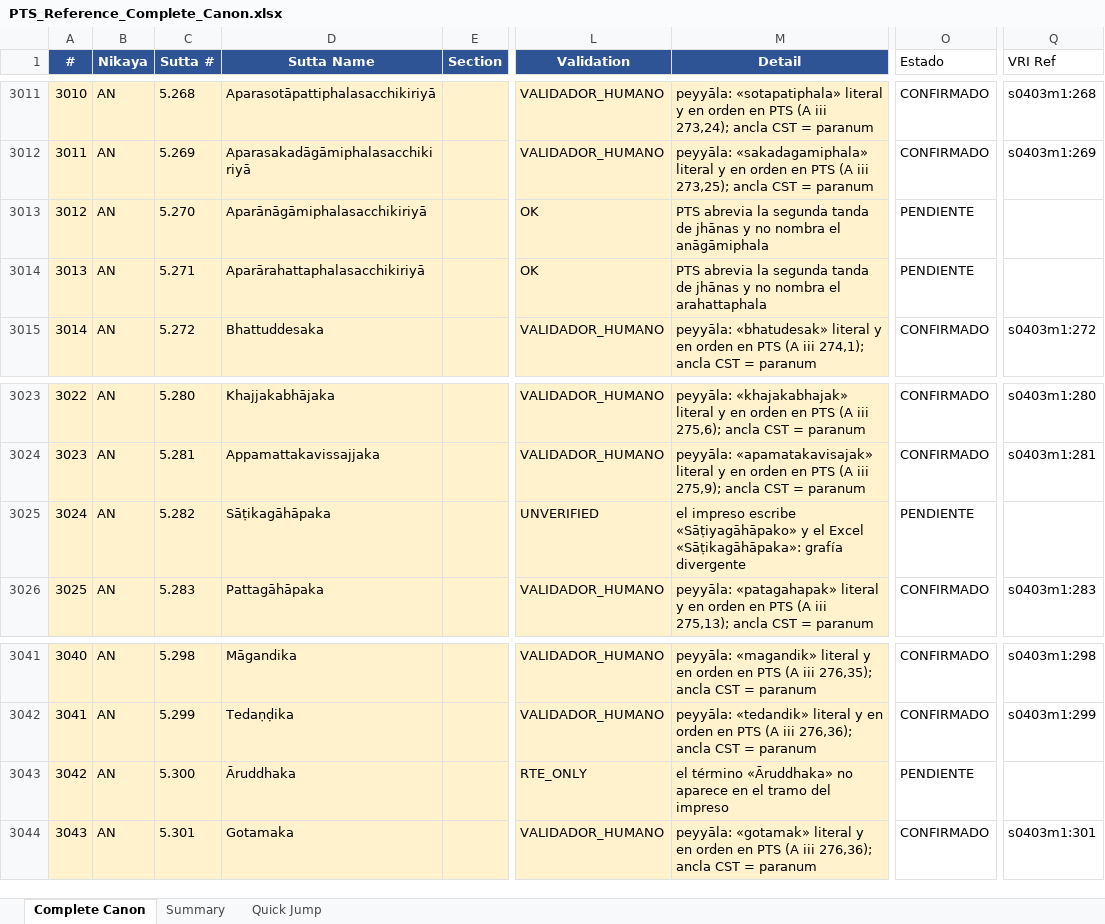
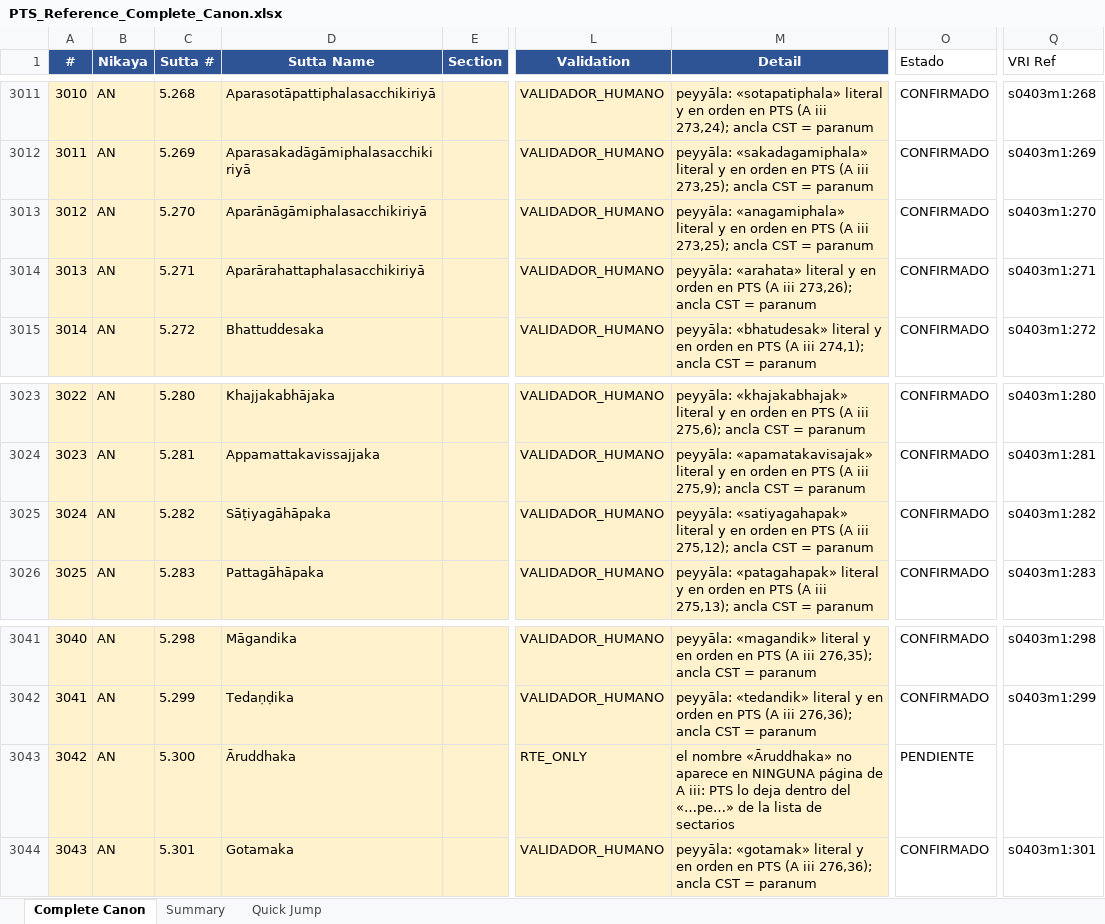
Before and after one commit to jorgecaa/pts-vri-concordance, an Excel workbook: PTS_Reference_Complete_Canon.xlsx, sheet Complete Canon, drawn as a sheet; only a part is shown, gaps mark what is left out; values as stored, in another font and other column widths than the file's, no borders; the diff names each change by its address in the sheet, - before the commit and + after, or states it on an @@ line.

```diff
--- a/PTS_Reference_Complete_Canon.xlsx (sheet Complete Canon)
+++ b/PTS_Reference_Complete_Canon.xlsx (sheet Complete Canon)
-L3013:L3014 (Validation): OK
+L3013:L3014 (Validation): VALIDADOR_HUMANO
-M3013 (Detail): PTS abrevia la segunda tanda de jhānas y no nombra el anāgāmiphala
+M3013 (Detail): peyyāla: «anagamiphala» literal y en orden en PTS (A iii 273,25); ancla CST = paranum
-O3013:O3014 (Estado): PENDIENTE
+O3013:O3014 (Estado): CONFIRMADO
-Q3013 (VRI Ref): (empty)
+Q3013 (VRI Ref): s0403m1:270
-M3014 (Detail): PTS abrevia la segunda tanda de jhānas y no nombra el arahattaphala
+M3014 (Detail): peyyāla: «arahata» literal y en orden en PTS (A iii 273,26); ancla CST = paranum
-Q3014 (VRI Ref): (empty)
+Q3014 (VRI Ref): s0403m1:271
-D3025 (Sutta Name): Sāṭikagāhāpaka
+D3025 (Sutta Name): Sāṭiyagāhāpaka
-L3025 (Validation): UNVERIFIED
+L3025 (Validation): VALIDADOR_HUMANO
-M3025 (Detail): el impreso escribe «Sāṭiyagāhāpako» y el Excel «Sāṭikagāhāpaka»: grafía divergente
+M3025 (Detail): peyyāla: «satiyagahapak» literal y en orden en PTS (A iii 275,12); ancla CST = paranum
-O3025 (Estado): PENDIENTE
+O3025 (Estado): CONFIRMADO
-Q3025 (VRI Ref): (empty)
+Q3025 (VRI Ref): s0403m1:282
-M3043 (Detail): el término «Āruddhaka» no aparece en el tramo del impreso
+M3043 (Detail): el nombre «Āruddhaka» no aparece en NINGUNA página de A iii: PTS lo deja dentro del «…pe…» de la lista de sectarios
```
Also changed, not shown: 5 other files.
